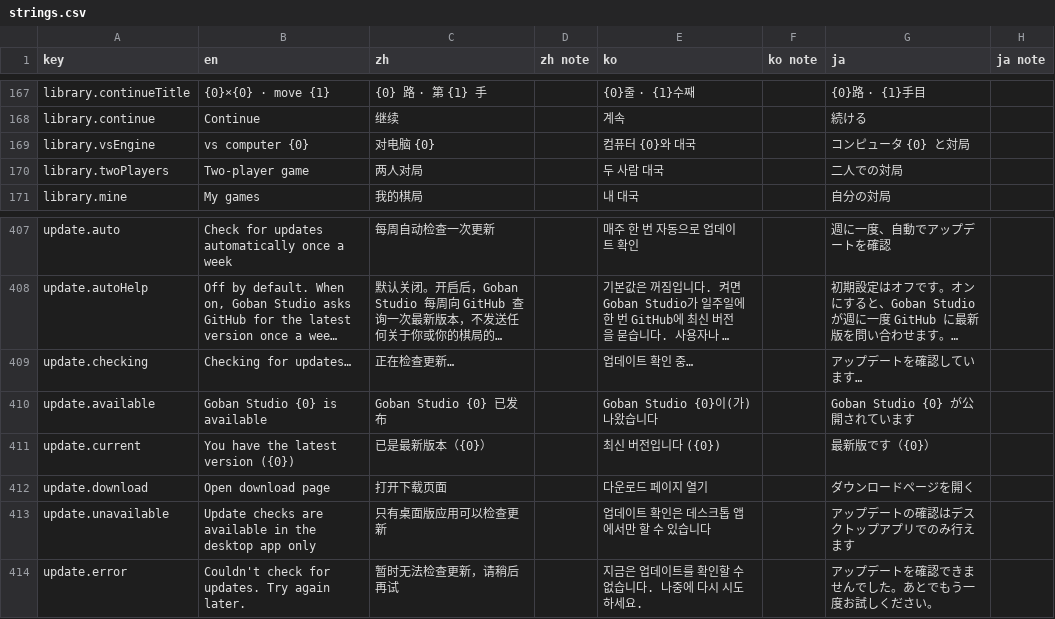
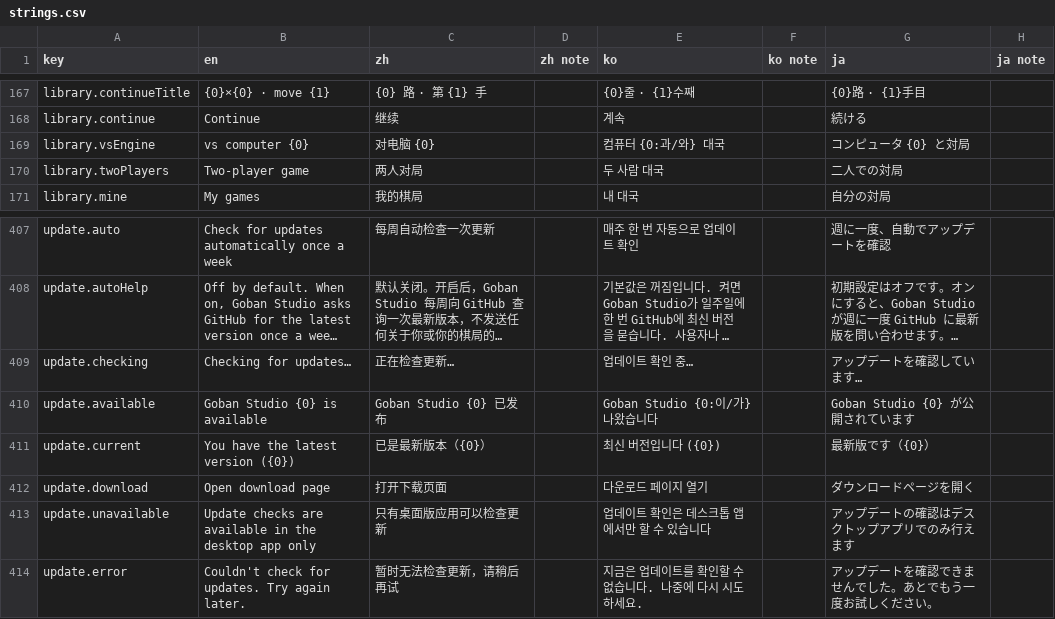
Before and after one commit to hxddh/goban-studio, a CSV file: docs/l10n/strings.csv, drawn as a sheet; only a part is shown, gaps mark what is left out; long unchanged cells end in …; the diff covers the shown part only.

```diff
--- a/docs/l10n/strings.csv
+++ b/docs/l10n/strings.csv
@@ -168,3 +168,3 @@
 "library.continue","Continue","继续","","계속","","続ける",""
-"library.vsEngine","vs computer {0}","对电脑 {0}","","컴퓨터 {0}와 대국","","コンピュータ {0} と対局",""
+"library.vsEngine","vs computer {0}","对电脑 {0}","","컴퓨터 {0:과/와} 대국","","コンピュータ {0} と対局",""
 "library.twoPlayers","Two-player game","两人对局","","두 사람 대국","","二人での対局",""
@@ -409,3 +409,3 @@
 "update.checking","Checking for updates…","正在检查更新…","","업데이트 확인 중…","","アップデートを確認しています…",""
-"update.available","Goban Studio {0} is available","Goban Studio {0} 已发布","","Goban Studio {0}이(가) 나왔습니다","","Goban Studio {0} が公開されています",""
+"update.available","Goban Studio {0} is available","Goban Studio {0} 已发布","","Goban Studio {0:이/가} 나왔습니다","","Goban Studio {0} が公開されています",""
 "update.current","You have the latest version ({0})","已是最新版本（{0}）","","최신 버전입니다 ({0})","","最新版です（{0}）",""
```
Also changed, not shown: 18 added rows and 2 edited cells elsewhere in this file, 1 other file.
